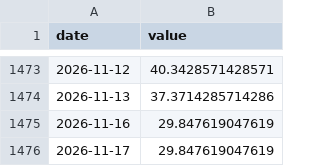
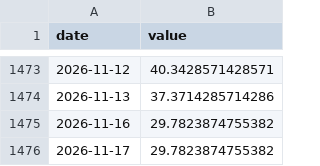
Before and after one commit to CL272/strategist-dashboard, a CSV file: archive/FG.csv, drawn as a sheet; only a part is shown, gaps mark what is left out.

```diff
--- a/archive/FG.csv
+++ b/archive/FG.csv
@@ -1474,3 +1474,3 @@ date,value
 2026-11-13,37.3714285714286
-2026-11-16,29.847619047619
-2026-11-17,29.847619047619
+2026-11-16,29.7823874755382
+2026-11-17,29.7823874755382
```
Also changed, not shown: archive/OIL_WTI_12M.csv, archive/OIL_WTI_SPREAD.csv, 2 other files.
